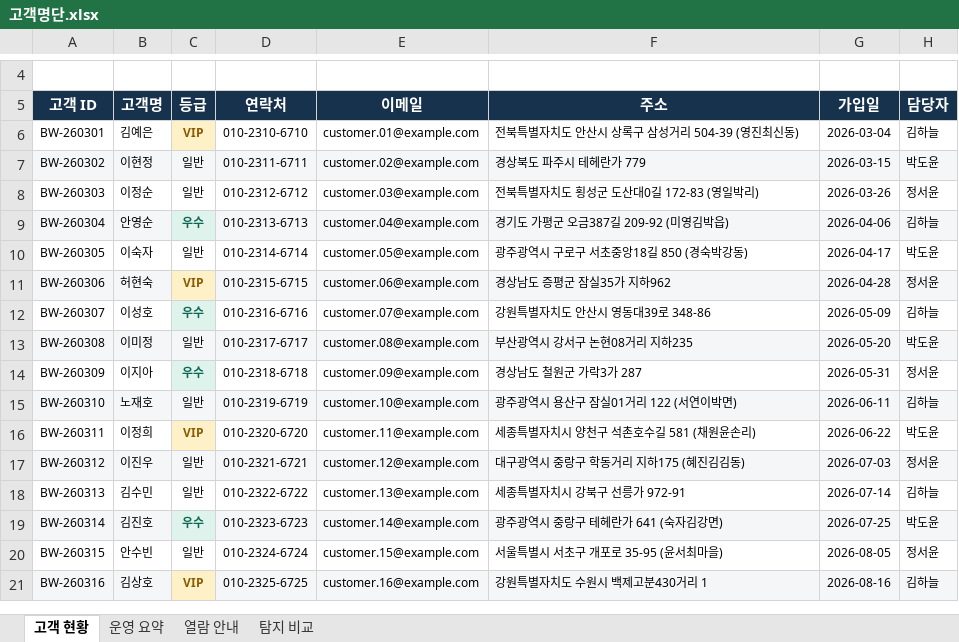
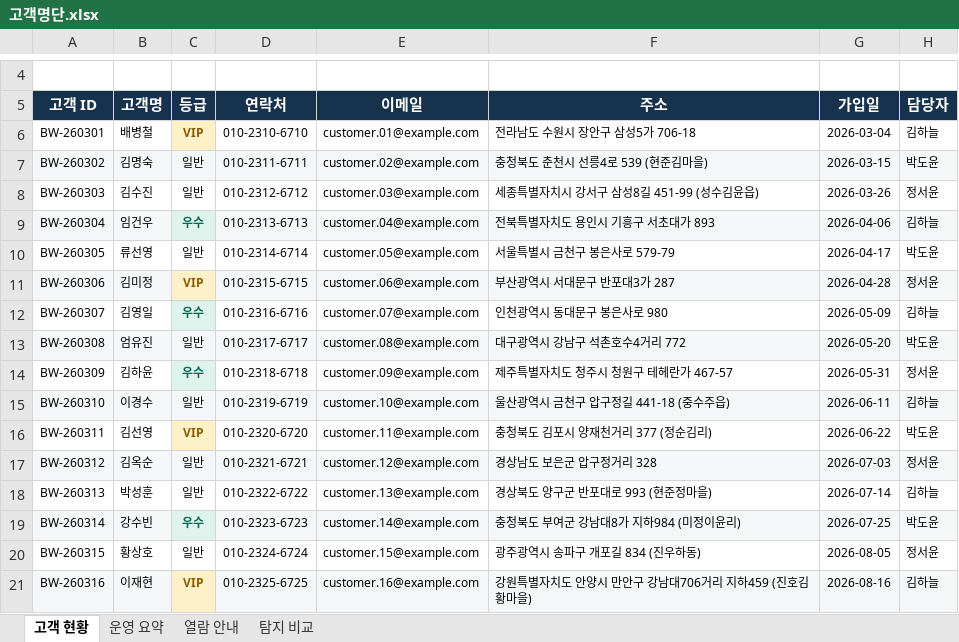
Before and after one commit to parkminha76/Wanted_AI, an Excel workbook: sample_data/demo/고객명단.xlsx, sheet 고객 현황, drawn as a sheet; only a part is shown, gaps mark what is left out; values as stored, in another font and other column widths than the file's, no borders; the diff covers the shown part only; the diff names each change by its address in the sheet, - before the commit and + after, or states it on an @@ line.

```diff
--- a/sample_data/demo/고객명단.xlsx (sheet 고객 현황)
+++ b/sample_data/demo/고객명단.xlsx (sheet 고객 현황)
-B6 (고객명): 김예은
+B6 (고객명): 배병철
-F6 (주소): 전북특별자치도 안산시 상록구 삼성거리 504-39 (영진최신동)
+F6 (주소): 전라남도 수원시 장안구 삼성5가 706-18
-B7 (고객명): 이현정
+B7 (고객명): 김명숙
-F7 (주소): 경상북도 파주시 테헤란가 779
+F7 (주소): 충청북도 춘천시 선릉4로 539 (현준김마을)
-B8 (고객명): 이정순
+B8 (고객명): 김수진
-F8 (주소): 전북특별자치도 횡성군 도산대0길 172-83 (영일박리)
+F8 (주소): 세종특별자치시 강서구 삼성8길 451-99 (성수김윤읍)
-B9 (고객명): 안영순
+B9 (고객명): 임건우
-F9 (주소): 경기도 가평군 오금387길 209-92 (미영김박읍)
+F9 (주소): 전북특별자치도 용인시 기흥구 서초대가 893
-B10 (고객명): 이숙자
+B10 (고객명): 류선영
-F10 (주소): 광주광역시 구로구 서초중앙18길 850 (경숙박강동)
+F10 (주소): 서울특별시 금천구 봉은사로 579-79
-B11 (고객명): 허현숙
+B11 (고객명): 김미정
-F11 (주소): 경상남도 증평군 잠실35가 지하962
+F11 (주소): 부산광역시 서대문구 반포대3가 287
-B12 (고객명): 이성호
+B12 (고객명): 김영일
-F12 (주소): 강원특별자치도 안산시 영동대39로 348-86
+F12 (주소): 인천광역시 동대문구 봉은사로 980
-B13 (고객명): 이미정
+B13 (고객명): 엄유진
-F13 (주소): 부산광역시 강서구 논현08거리 지하235
+F13 (주소): 대구광역시 강남구 석촌호수4거리 772
-B14 (고객명): 이지아
+B14 (고객명): 김하윤
-F14 (주소): 경상남도 철원군 가락3가 287
+F14 (주소): 제주특별자치도 청주시 청원구 테헤란가 467-57
-B15 (고객명): 노재호
+B15 (고객명): 이경수
-F15 (주소): 광주광역시 용산구 잠실01거리 122 (서연이박면)
+F15 (주소): 울산광역시 금천구 압구정길 441-18 (중수주읍)
-B16 (고객명): 이정희
+B16 (고객명): 김선영
-F16 (주소): 세종특별자치시 양천구 석촌호수길 581 (채원윤손리)
+F16 (주소): 충청북도 김포시 양재천거리 377 (정순김리)
-B17 (고객명): 이진우
+B17 (고객명): 김옥순
-F17 (주소): 대구광역시 중랑구 학동거리 지하175 (혜진김김동)
+F17 (주소): 경상남도 보은군 압구정거리 328
-B18 (고객명): 김수민
+B18 (고객명): 박성훈
-F18 (주소): 세종특별자치시 강북구 선릉가 972-91
+F18 (주소): 경상북도 양구군 반포대로 993 (현준정마을)
-B19 (고객명): 김진호
+B19 (고객명): 강수빈
-F19 (주소): 광주광역시 중랑구 테헤란가 641 (숙자김강면)
+F19 (주소): 충청북도 부여군 강남대8가 지하984 (미정이윤리)
-B20 (고객명): 안수빈
+B20 (고객명): 황상호
-F20 (주소): 서울특별시 서초구 개포로 35-95 (윤서최마을)
+F20 (주소): 광주광역시 송파구 개포길 834 (진우하동)
-B21 (고객명): 김상호
+B21 (고객명): 이재현
-F21 (주소): 강원특별자치도 수원시 백제고분430거리 1
+F21 (주소): 강원특별자치도 안양시 만안구 강남대706거리 지하459 (진호김황마을)
```
Also changed, not shown: 16 edited cells elsewhere in this sheet, sheet 탐지 비교, sheet 열람 안내, 21 other files.
